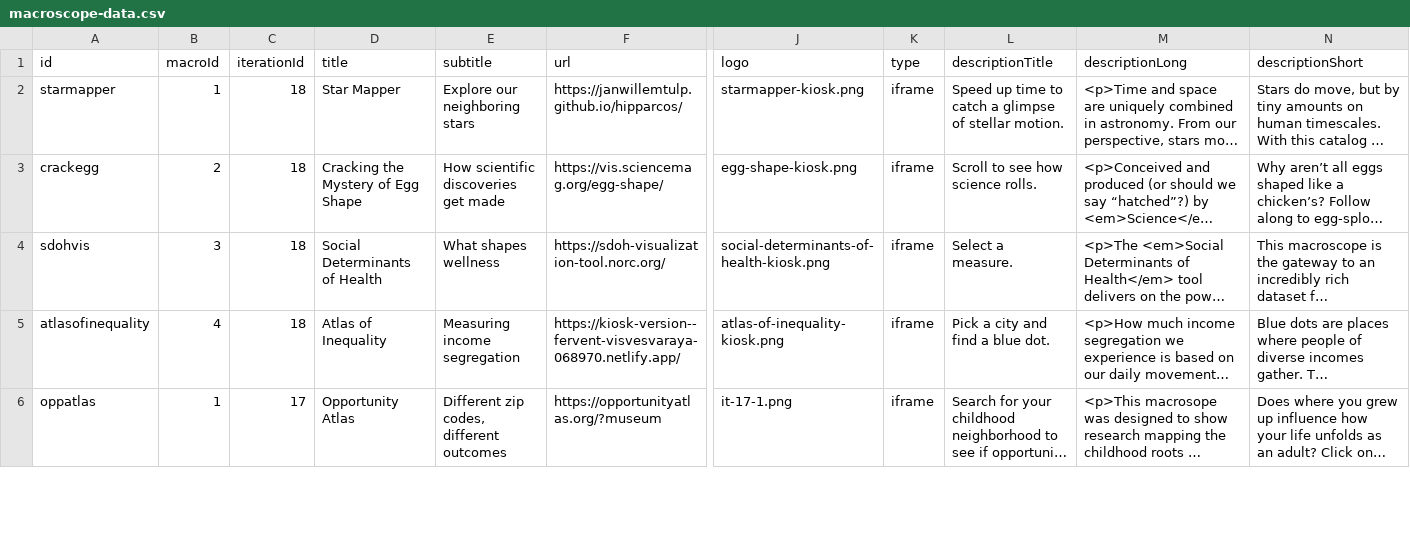
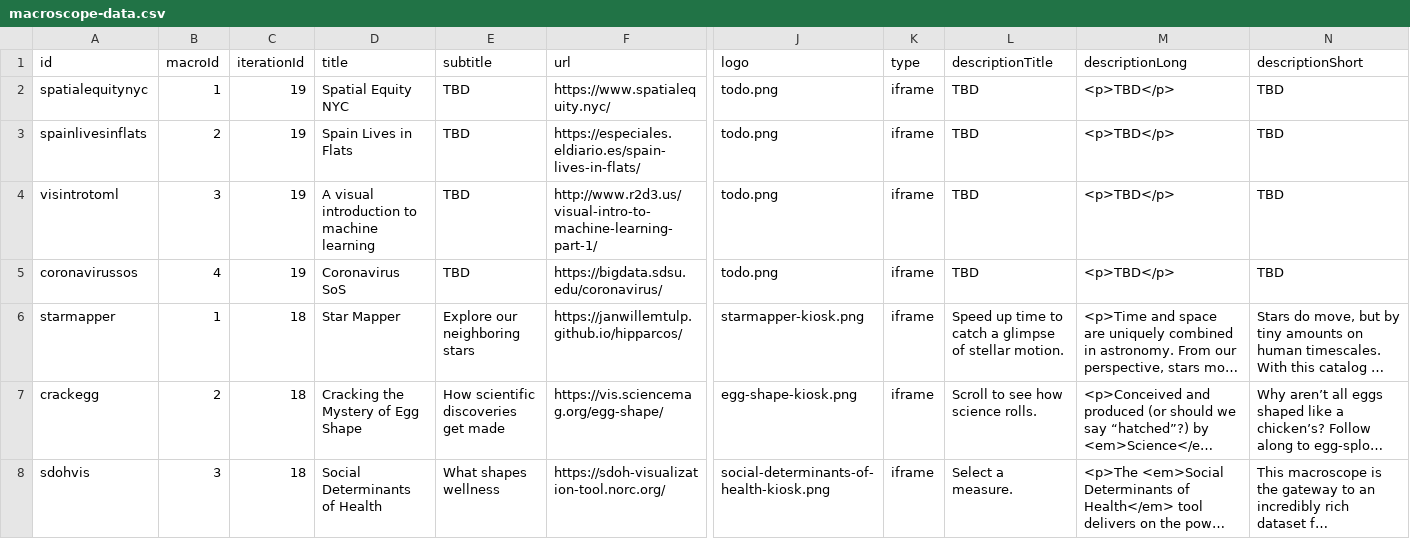
Before and after one commit to cns-iu/macroscope-kiosk, a CSV file: src/assets/data/macroscope-data.csv, drawn as a sheet; only a part is shown, gaps mark what is left out; the shorter side is filled out with more unchanged rows; long unchanged cells end in …; rows hold the shown columns only; the diff names each change by its address in the sheet, - before the commit and + after, or states it on an @@ line.

Commit message:
Add 19th iteration macroscopes for testing

```diff
--- a/src/assets/data/macroscope-data.csv
+++ b/src/assets/data/macroscope-data.csv
+row 2: spatialequitynyc | 1 | 19 | Spatial Equity NYC | TBD | https://www.spatialequity.nyc/ | todo.png | iframe | TBD | <p>TBD</p> | TBD
+row 3: spainlivesinflats | 2 | 19 | Spain Lives in Flats | TBD | https://especiales.eldiario.es/spain-lives-in-flats/ | todo.png | iframe | TBD | <p>TBD</p> | TBD
+row 4: visintrotoml | 3 | 19 | A visual introduction to machine learning | TBD | http://www.r2d3.us/visual-intro-to-machine-learning-part-1/ | todo.png | iframe | TBD | <p>TBD</p> | TBD
+row 5: coronavirussos | 4 | 19 | Coronavirus SoS | TBD | https://bigdata.sdsu.edu/coronavirus/ | todo.png | iframe | TBD | <p>TBD</p> | TBD
```
